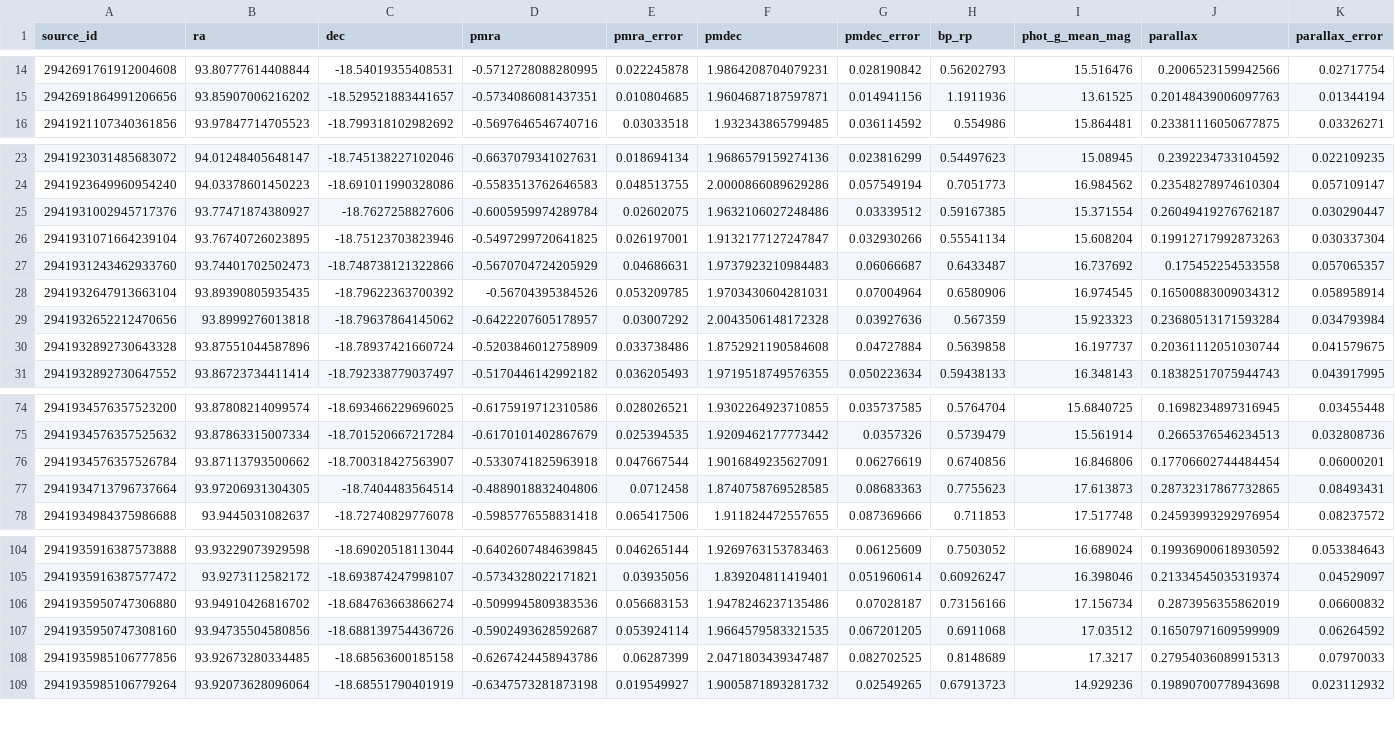
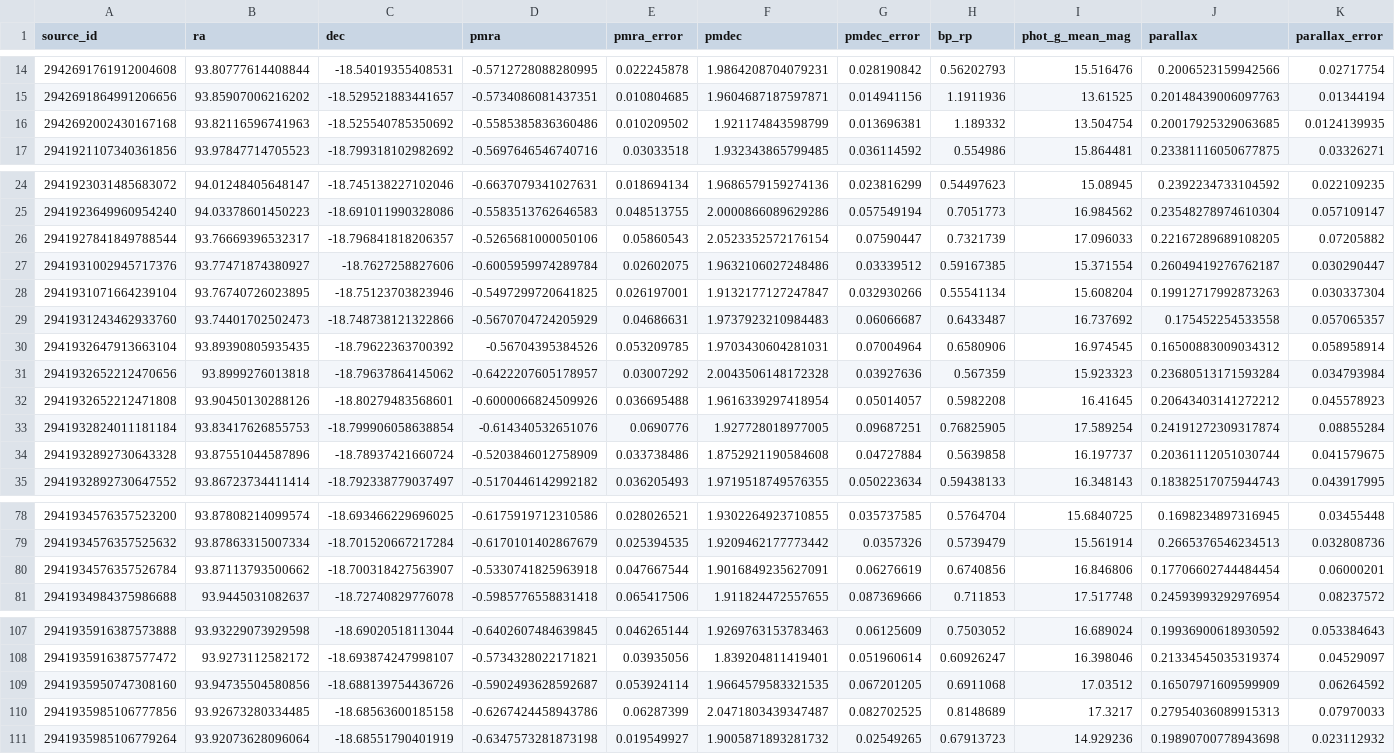
Before and after one commit to jppirest/mw_substructures, a CSV file: dados/GAIA/HDBSCAN/Clusters/NGC_2204/final_5d.csv, drawn as a sheet; only a part is shown, gaps mark what is left out; removed rows and columns are numbered as before the commit, all else as after; rows hold the shown columns only; the diff covers the shown part only; the diff names each change by its address in the sheet, - before the commit and + after, or states it on an @@ line.

```diff
--- a/dados/GAIA/HDBSCAN/Clusters/NGC_2204/final_5d.csv
+++ b/dados/GAIA/HDBSCAN/Clusters/NGC_2204/final_5d.csv
+row 16: 2942692002430167168 | 93.82116596741963 | -18.525540785350692 | -0.5585385836360486 | 0.010209502 | 1.921174843598799 | 0.013696381 | 1.189332 | 13.504754 | 0.20017925329063685 | 0.0124139935
+row 26: 2941927841849788544 | 93.76669396532317 | -18.796841818206357 | -0.5265681000050106 | 0.05860543 | 2.0523352572176154 | 0.07590447 | 0.7321739 | 17.096033 | 0.22167289689108205 | 0.07205882
+row 32: 2941932652212471808 | 93.90450130288126 | -18.80279483568601 | -0.6000066824509926 | 0.036695488 | 1.9616339297418954 | 0.05014057 | 0.5982208 | 16.41645 | 0.20643403141272212 | 0.045578923
+row 33: 2941932824011181184 | 93.83417626855753 | -18.799906058638854 | -0.614340532651076 | 0.0690776 | 1.927728018977005 | 0.09687251 | 0.76825905 | 17.589254 | 0.24191272309317874 | 0.08855284
-row 77: 2941934713796737664 | 93.97206931304305 | -18.7404483564514 | -0.4889018832404806 | 0.0712458 | 1.8740758769528585 | 0.08683363 | 0.7755623 | 17.613873 | 0.28732317867732865 | 0.08493431
-row 106: 2941935950747306880 | 93.94910426816702 | -18.684763663866274 | -0.5099945809383536 | 0.056683153 | 1.9478246237135486 | 0.07028187 | 0.73156166 | 17.156734 | 0.2873956355862019 | 0.06600832
```
Also changed, not shown: 1 added row and 2 removed rows elsewhere in this file, dados/GAIA/HDBSCAN/Clusters/NGC_2204/parametros_finais.csv, 15 other files.
